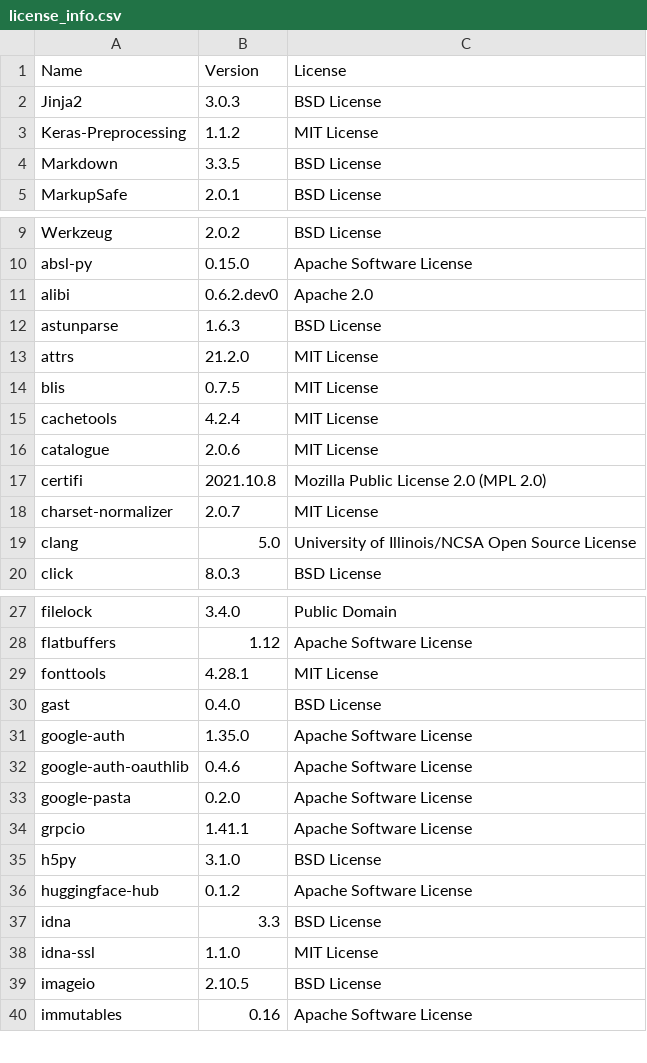
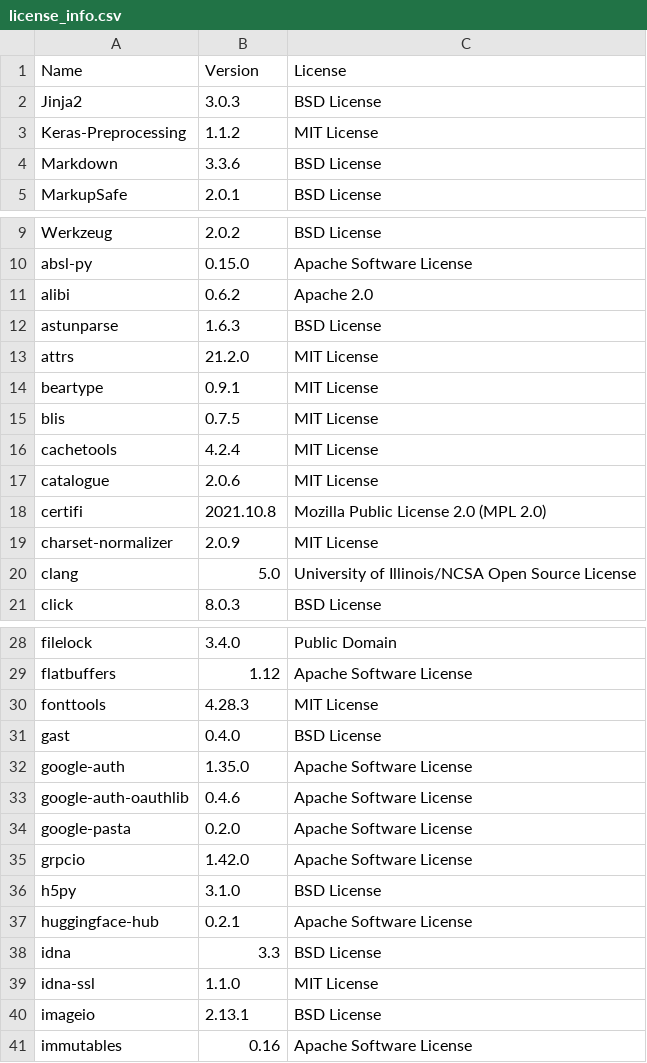
Before and after one commit to SeldonIO/alibi, a CSV file: licenses/license_info.csv, drawn as a sheet; only a part is shown, gaps mark what is left out; the diff covers the shown part only.

Commit message:
Update licenses

```diff
--- a/licenses/license_info.csv
+++ b/licenses/license_info.csv
@@ -3,3 +3,3 @@
 "Keras-Preprocessing","1.1.2","MIT License"
-"Markdown","3.3.5","BSD License"
+"Markdown","3.3.6","BSD License"
 "MarkupSafe","2.0.1","BSD License"
@@ -10,5 +10,6 @@
 "absl-py","0.15.0","Apache Software License"
-"alibi","0.6.2.dev0","Apache 2.0"
+"alibi","0.6.2","Apache 2.0"
 "astunparse","1.6.3","BSD License"
 "attrs","21.2.0","MIT License"
+"beartype","0.9.1","MIT License"
 "blis","0.7.5","MIT License"
@@ -17,3 +18,3 @@
 "certifi","2021.10.8","Mozilla Public License 2.0 (MPL 2.0)"
-"charset-normalizer","2.0.7","MIT License"
+"charset-normalizer","2.0.9","MIT License"
 "clang","5.0","University of Illinois/NCSA Open Source License"
@@ -28,3 +29,3 @@
 "flatbuffers","1.12","Apache Software License"
-"fonttools","4.28.1","MIT License"
+"fonttools","4.28.3","MIT License"
 "gast","0.4.0","BSD License"
@@ -33,8 +34,8 @@
 "google-pasta","0.2.0","Apache Software License"
-"grpcio","1.41.1","Apache Software License"
+"grpcio","1.42.0","Apache Software License"
 "h5py","3.1.0","BSD License"
-"huggingface-hub","0.1.2","Apache Software License"
+"huggingface-hub","0.2.1","Apache Software License"
 "idna","3.3","BSD License"
 "idna-ssl","1.1.0","MIT License"
-"imageio","2.10.5","BSD License"
+"imageio","2.13.1","BSD License"
 "immutables","0.16","Apache Software License"
```
Also changed, not shown: 5 edited cells elsewhere in this file, licenses/license_info.no_versions.csv, 1 other file.
